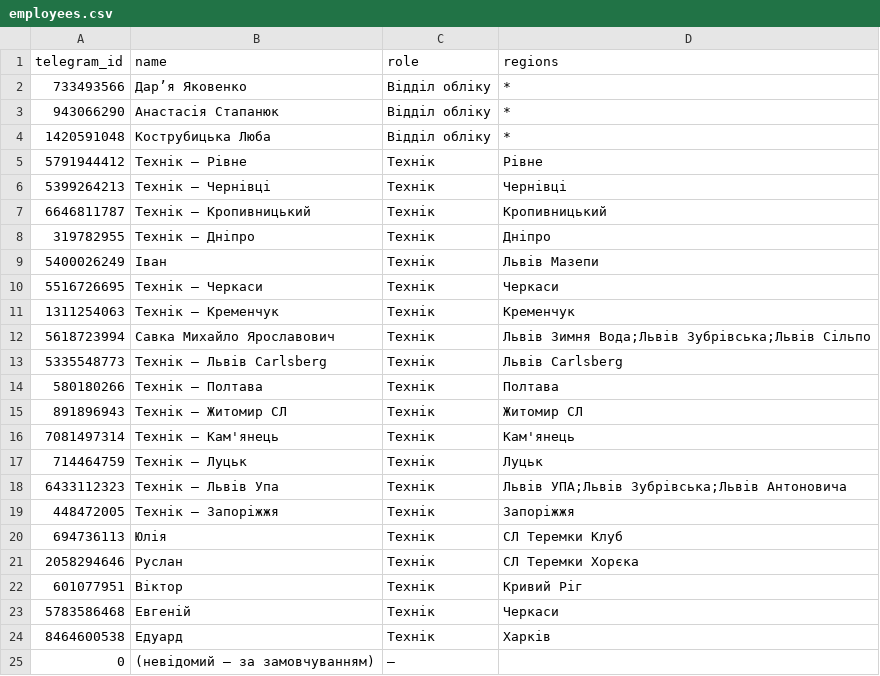
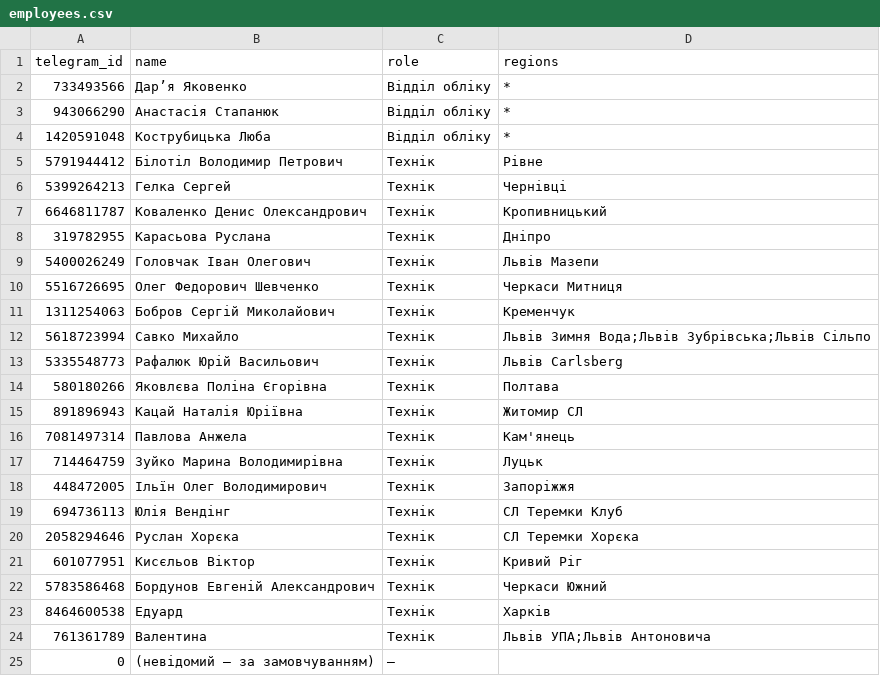
Before and after one commit to bestpressocomua-coder/tovar_besty_bot, a CSV file: bestpresso_bot/data/employees.csv, drawn as a sheet.

Commit message:
technician names, Cherkasy split by sublocation, replace Lviv UPA tech

```diff
--- a/bestpresso_bot/data/employees.csv
+++ b/bestpresso_bot/data/employees.csv
@@ -4,22 +4,22 @@ telegram_id,name,role,regions
 1420591048,Кострубицька Люба,Відділ обліку,*
-5791944412,Технік — Рівне,Технік,Рівне
-5399264213,Технік — Чернівці,Технік,Чернівці
-6646811787,Технік — Кропивницький,Технік,Кропивницький
-319782955,Технік — Дніпро,Технік,Дніпро
-5400026249,Іван,Технік,Львів Мазепи
-5516726695,Технік — Черкаси,Технік,Черкаси
-1311254063,Технік — Кременчук,Технік,Кременчук
-5618723994,Савка Михайло Ярославович,Технік,Львів Зимня Вода;Львів Зубрівська;Львів Сільпо
-5335548773,Технік — Львів Carlsberg,Технік,Львів Carlsberg
-580180266,Технік — Полтава,Технік,Полтава
-891896943,Технік — Житомир СЛ,Технік,Житомир СЛ
-7081497314,Технік — Кам'янець,Технік,Кам'янець
-714464759,Технік — Луцьк,Технік,Луцьк
-6433112323,Технік — Львів Упа,Технік,Львів УПА;Львів Зубрівська;Львів Антоновича
-448472005,Технік — Запоріжжя,Технік,Запоріжжя
-694736113,Юлія,Технік,СЛ Теремки Клуб
-2058294646,Руслан,Технік,СЛ Теремки Хорєка
-601077951,Віктор,Технік,Кривий Ріг
-5783586468,Евгеній,Технік,Черкаси
+5791944412,Білотіл Володимир Петрович,Технік,Рівне
+5399264213,Гелка Сергей,Технік,Чернівці
+6646811787,Коваленко Денис Олександрович,Технік,Кропивницький
+319782955,Карасьова Руслана,Технік,Дніпро
+5400026249,Головчак Іван Олегович,Технік,Львів Мазепи
+5516726695,Олег Федорович Шевченко,Технік,Черкаси Митниця
+1311254063,Бобров Сергій Миколайович,Технік,Кременчук
+5618723994,Савко Михайло,Технік,Львів Зимня Вода;Львів Зубрівська;Львів Сільпо
+5335548773,Рафалюк Юрій Васильович,Технік,Львів Carlsberg
+580180266,Яковлєва Поліна Єгорівна,Технік,Полтава
+891896943,Кацай Наталія Юріївна,Технік,Житомир СЛ
+7081497314,Павлова Анжела,Технік,Кам'янець
+714464759,Зуйко Марина Володимирівна,Технік,Луцьк
+448472005,Ільїн Олег Володимирович,Технік,Запоріжжя
+694736113,Юлія Вендінг,Технік,СЛ Теремки Клуб
+2058294646,Руслан Хорєка,Технік,СЛ Теремки Хорєка
+601077951,Кисєльов Віктор,Технік,Кривий Ріг
+5783586468,Бордунов Евгеній Александрович,Технік,Черкаси Южний
 8464600538,Едуард,Технік,Харків
+761361789,Валентина,Технік,Львів УПА;Львів Антоновича
 0,(невідомий — за замовчуванням),—,
```
Also changed, not shown: 1 other file.
